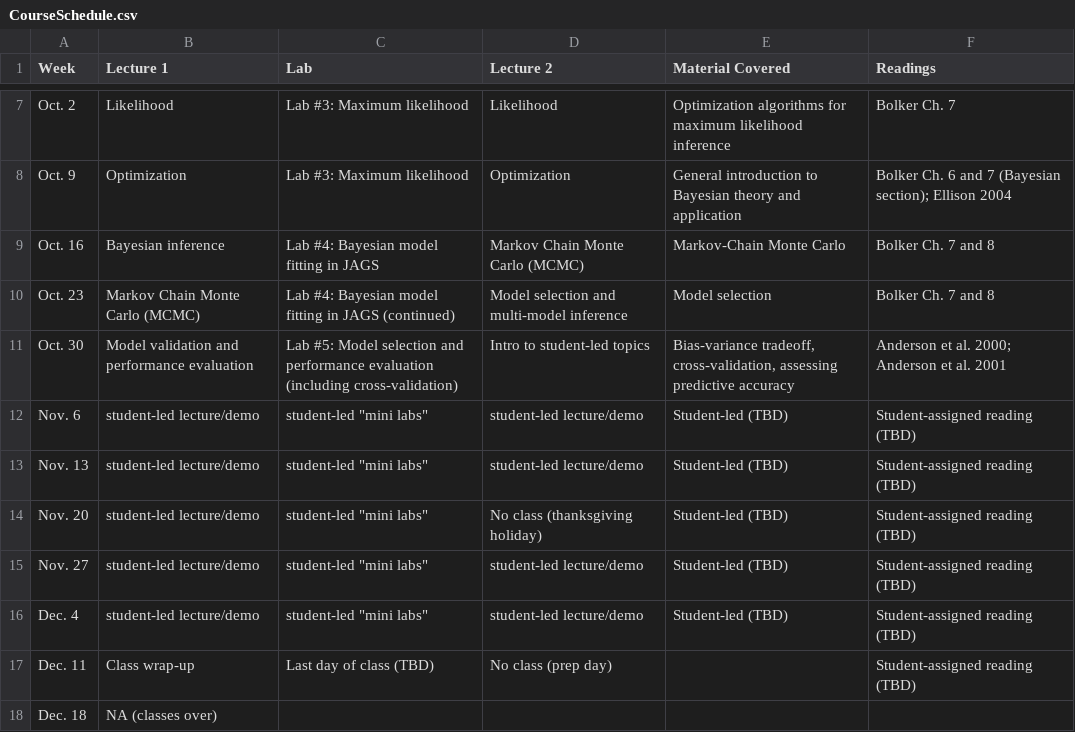
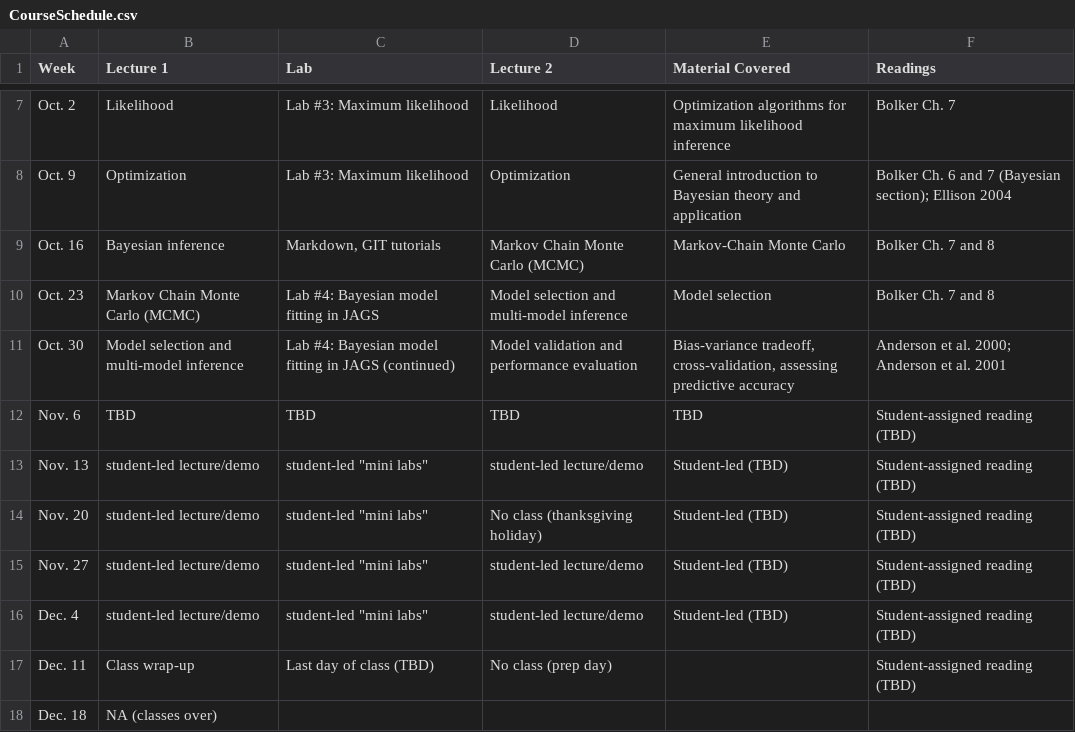
Before and after one commit to kevintshoemaker/NRES-746, a CSV file: CourseSchedule.csv, drawn as a sheet; only a part is shown, gaps mark what is left out.

```diff
--- a/CourseSchedule.csv
+++ b/CourseSchedule.csv
@@ -8,6 +8,6 @@ Oct. 2,Likelihood,Lab #3: Maximum likelihood,Likelihood,Optimization algorithms
 Oct. 9,Optimization,Lab #3: Maximum likelihood,Optimization,General introduction to Bayesian theory and application,Bolker Ch. 6 and 7 (Bayesian section);  Ellison 2004
-Oct. 16,Bayesian inference,Lab #4: Bayesian model fitting in JAGS,Markov Chain Monte Carlo (MCMC),Markov-Chain Monte Carlo,Bolker Ch. 7 and 8
-Oct. 23,Markov Chain Monte Carlo (MCMC),Lab #4: Bayesian model fitting in JAGS (continued),Model selection and multi-model inference,Model selection,Bolker Ch. 7 and 8
-Oct. 30,Model validation and performance evaluation,Lab #5: Model selection and performance evaluation (including cross-validation),Intro to student-led topics,"Bias-variance tradeoff, cross-validation, assessing predictive accuracy",Anderson et al. 2000; Anderson et al. 2001
-Nov. 6,student-led lecture/demo,"student-led ""mini labs""",student-led lecture/demo,Student-led (TBD),Student-assigned reading (TBD)
+Oct. 16,Bayesian inference,"Markdown, GIT tutorials",Markov Chain Monte Carlo (MCMC),Markov-Chain Monte Carlo,Bolker Ch. 7 and 8
+Oct. 23,Markov Chain Monte Carlo (MCMC),Lab #4: Bayesian model fitting in JAGS,Model selection and multi-model inference,Model selection,Bolker Ch. 7 and 8
+Oct. 30,Model selection and multi-model inference,Lab #4: Bayesian model fitting in JAGS (continued),Model validation and performance evaluation,"Bias-variance tradeoff, cross-validation, assessing predictive accuracy",Anderson et al. 2000; Anderson et al. 2001
+Nov. 6,TBD,TBD,TBD,TBD,Student-assigned reading (TBD)
 Nov. 13,student-led lecture/demo,"student-led ""mini labs""",student-led lecture/demo,Student-led (TBD),Student-assigned reading (TBD)
```
Also changed, not shown: 2 other files.
